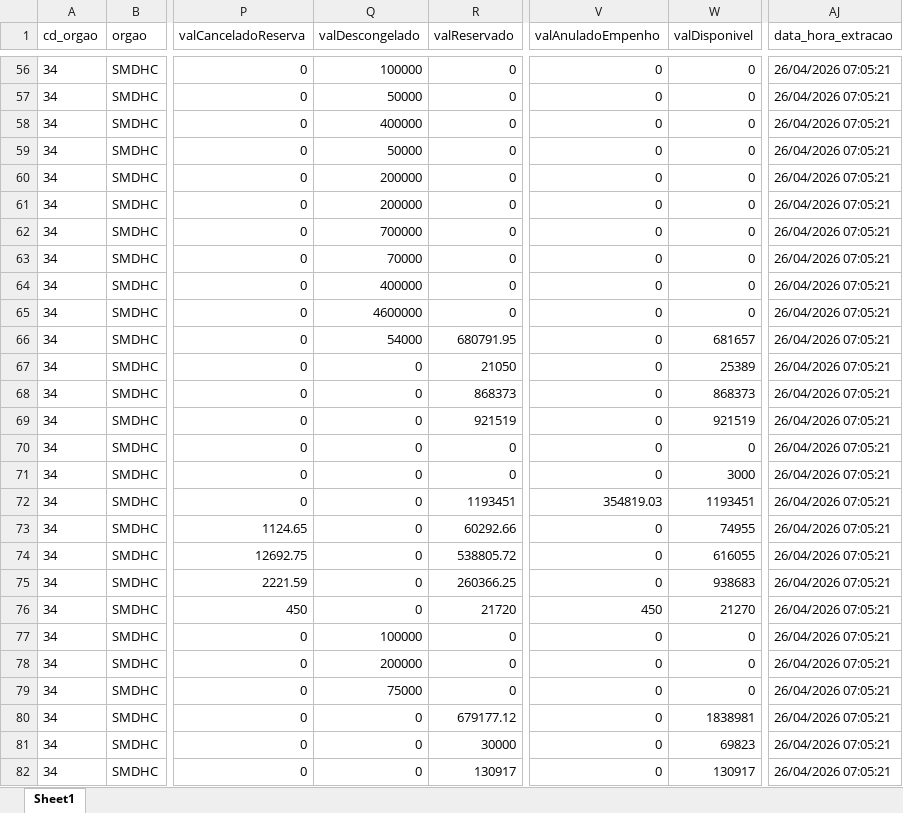
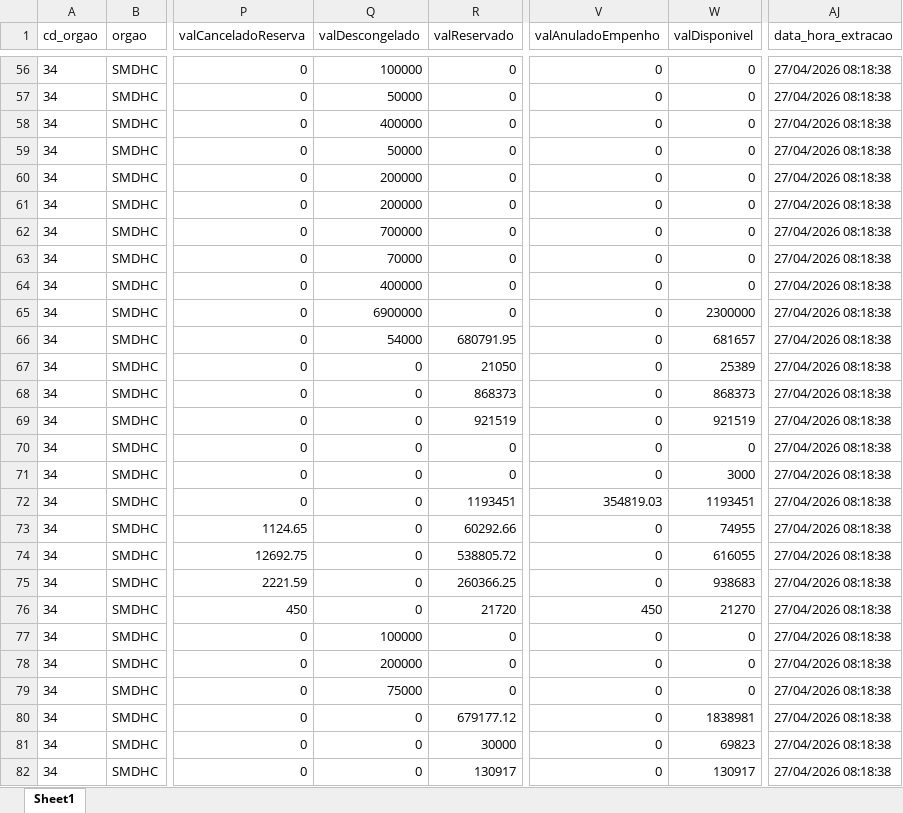
Before and after one commit to NathanSFaita/painel_orcamentario, an Excel workbook: base_despesas/2026/despesas_202604.xlsx, sheet Sheet1, drawn as a sheet; only a part is shown, gaps mark what is left out; values as stored, in another font and other column widths than the file's, no borders; the diff covers the shown part only; the diff names each change by its address in the sheet, - before the commit and + after, or states it on an @@ line.

```diff
--- a/base_despesas/2026/despesas_202604.xlsx (sheet Sheet1)
+++ b/base_despesas/2026/despesas_202604.xlsx (sheet Sheet1)
-AJ56:AJ82 (data_hora_extracao): 26/04/2026 07:05:21
+AJ56:AJ82 (data_hora_extracao): 27/04/2026 08:18:38
-Q65 (valDescongelado): 4600000
+Q65 (valDescongelado): 6900000
-W65 (valDisponivel): 0
+W65 (valDisponivel): 2300000
```
Also changed, not shown: 135 edited cells elsewhere in this sheet, 4 other files.
